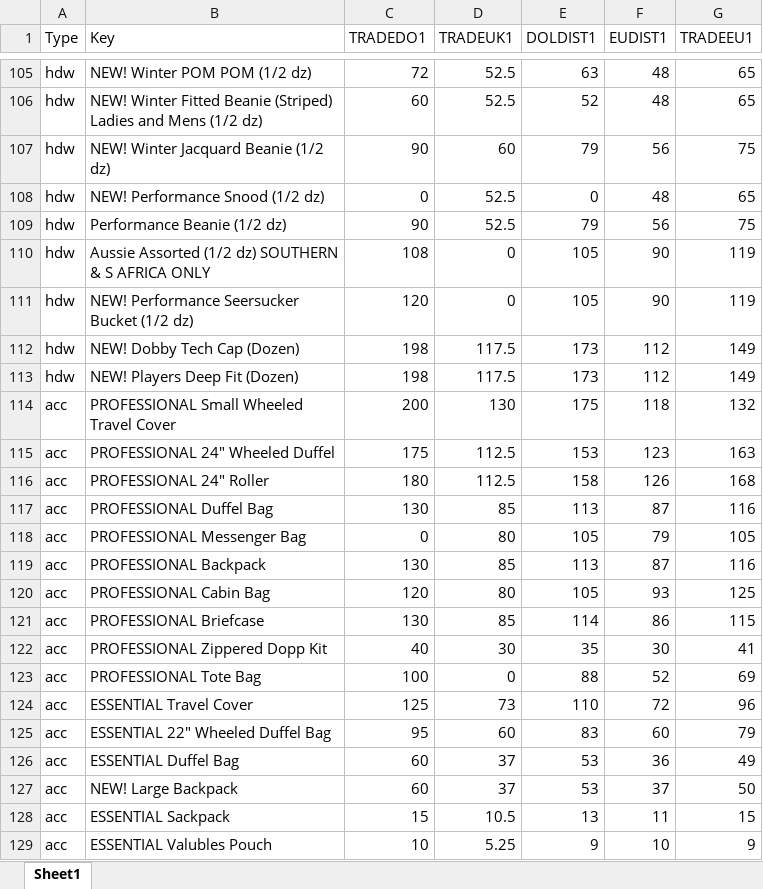
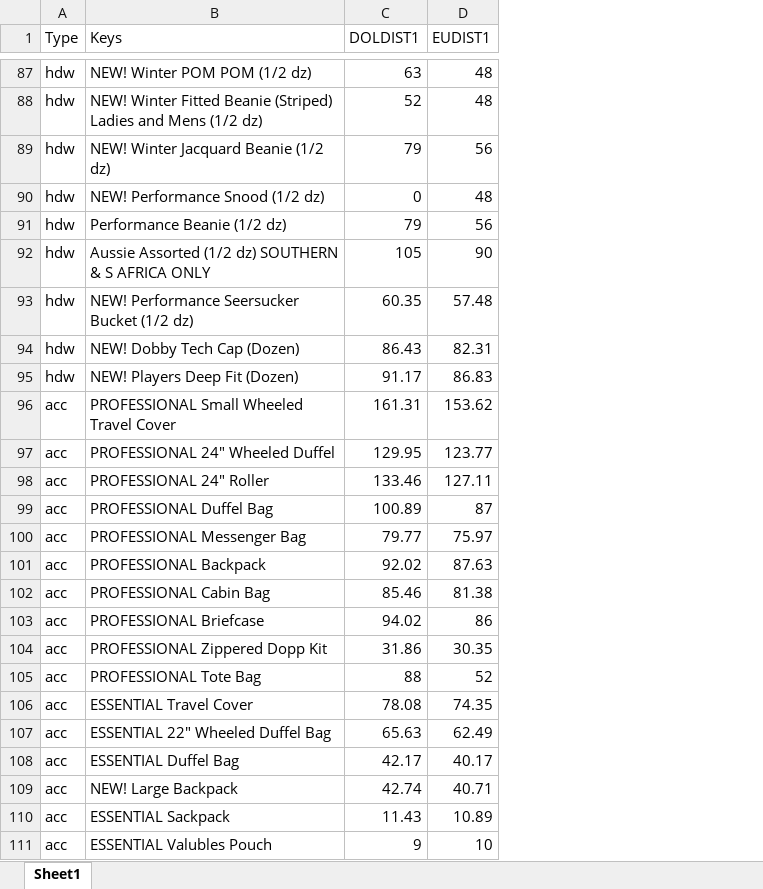
Before and after one commit to pitos007/AcuPrice, an Excel workbook: src/FileContainer/TpriceList.xlsx, sheet Sheet1, drawn as a sheet; only a part is shown, gaps mark what is left out; values as stored, in another font and other column widths than the file's, no borders; removed rows and columns are numbered as before the commit, all else as after; the diff covers the shown part only; the diff names each change by its address in the sheet, - before the commit and + after, or states it on an @@ line.

```diff
--- a/src/FileContainer/TpriceList.xlsx (sheet Sheet1)
+++ b/src/FileContainer/TpriceList.xlsx (sheet Sheet1)
-column C (TRADEDO1), rows 105-129: 72 | 60 | 90 | 0 | 90 | 108 | 120 | 198 | 198 | 200 | 175 | 180 | 130 | 0 | 130 | 120 | 130 | 40 | 100 | 125 | 95 | 60 | 60 | 15 | 10
-column D (TRADEUK1), rows 105-129: 52.5 | 52.5 | 60 | 52.5 | 52.5 | 0 | 0 | 117.5 | 117.5 | 130 | 112.5 | 112.5 | 85 | 80 | 85 | 80 | 85 | 30 | 0 | 73 | 60 | 37 | 37 | 10.5 | 5.25
-column G (TRADEEU1), rows 105-129: 65 | 65 | 75 | 65 | 75 | 119 | 119 | 149 | 149 | 132 | 163 | 168 | 116 | 105 | 116 | 125 | 115 | 41 | 69 | 96 | 79 | 49 | 50 | 15 | 9
-B1: Key
+B1: Keys
-C93 (DOLDIST1): 105
+C93 (DOLDIST1): 60.35
-D93 (EUDIST1): 90
+D93 (EUDIST1): 57.48
-C94 (DOLDIST1): 173
+C94 (DOLDIST1): 86.43
-D94 (EUDIST1): 112
+D94 (EUDIST1): 82.31
-C95 (DOLDIST1): 173
+C95 (DOLDIST1): 91.17
-D95 (EUDIST1): 112
+D95 (EUDIST1): 86.83
-C96 (DOLDIST1): 175
+C96 (DOLDIST1): 161.31
-D96 (EUDIST1): 118
+D96 (EUDIST1): 153.62
-C97 (DOLDIST1): 153
+C97 (DOLDIST1): 129.95
-D97 (EUDIST1): 123
+D97 (EUDIST1): 123.77
-C98 (DOLDIST1): 158
+C98 (DOLDIST1): 133.46
-D98 (EUDIST1): 126
+D98 (EUDIST1): 127.11
-C99 (DOLDIST1): 113
+C99 (DOLDIST1): 100.89
-C100 (DOLDIST1): 105
+C100 (DOLDIST1): 79.77
-D100 (EUDIST1): 79
+D100 (EUDIST1): 75.97
-C101 (DOLDIST1): 113
+C101 (DOLDIST1): 92.02
-D101 (EUDIST1): 87
+D101 (EUDIST1): 87.63
-C102 (DOLDIST1): 105
+C102 (DOLDIST1): 85.46
-D102 (EUDIST1): 93
+D102 (EUDIST1): 81.38
-C103 (DOLDIST1): 114
+C103 (DOLDIST1): 94.02
-C104 (DOLDIST1): 35
+C104 (DOLDIST1): 31.86
-D104 (EUDIST1): 30
+D104 (EUDIST1): 30.35
-C106 (DOLDIST1): 110
+C106 (DOLDIST1): 78.08
-D106 (EUDIST1): 72
+D106 (EUDIST1): 74.35
-C107 (DOLDIST1): 83
+C107 (DOLDIST1): 65.63
-D107 (EUDIST1): 60
+D107 (EUDIST1): 62.49
-C108 (DOLDIST1): 53
+C108 (DOLDIST1): 42.17
-D108 (EUDIST1): 36
+D108 (EUDIST1): 40.17
-C109 (DOLDIST1): 53
+C109 (DOLDIST1): 42.74
-D109 (EUDIST1): 37
+D109 (EUDIST1): 40.71
-C110 (DOLDIST1): 13
+C110 (DOLDIST1): 11.43
-D110 (EUDIST1): 11
+D110 (EUDIST1): 10.89
```
Also changed, not shown: 2 added rows, 66 removed rows and 154 edited cells elsewhere in this sheet, src/FileContainer/TPriceMap.xlsx, 12 other files.
